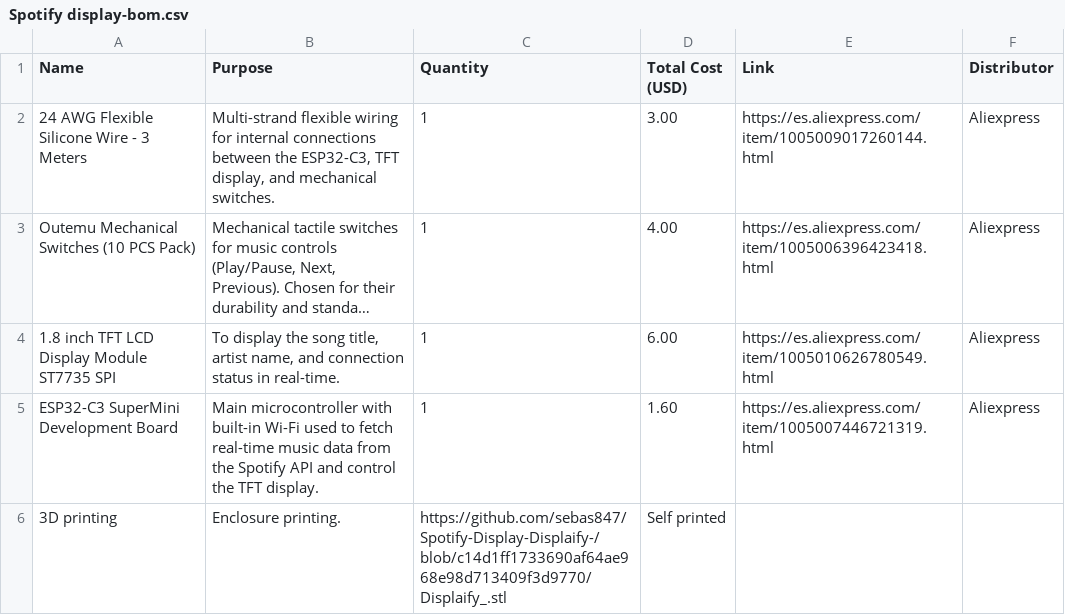
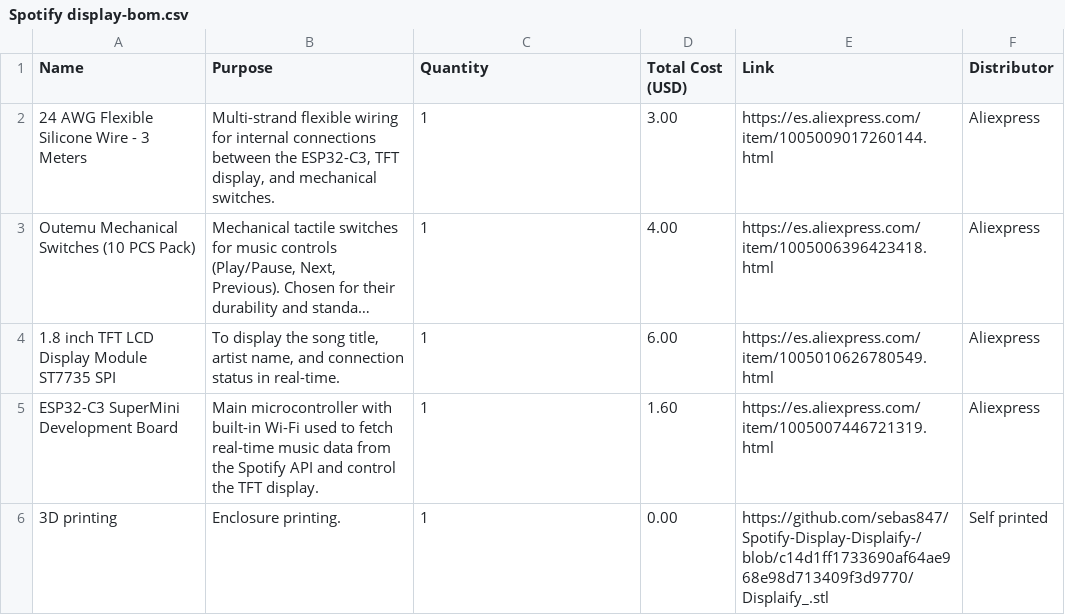
Before and after one commit to sebas847/Spotify-Display-Displaify-, a CSV file: Spotify display-bom.csv, drawn as a sheet; long unchanged cells end in ….

Commit message:
Update Spotify display-bom.csv

```diff
--- a/Spotify display-bom.csv
+++ b/Spotify display-bom.csv
@@ -5,2 +5,2 @@ Name,Purpose,Quantity,Total Cost (USD),Link,Distributor
 "ESP32-C3 SuperMini Development Board","Main microcontroller with built-in Wi-Fi used to fetch real-time music data from the Spotify API and control the TFT display.",1,1.60,"https://es.aliexpress.com/item/1005007446721319.html","Aliexpress"
-"3D printing","Enclosure printing.","https://github.com/sebas847/Spotify-Display-Displaify-/blob/c14d1ff1733690af64ae968e98d713409f3d9770/Displaify_.stl","Self printed"
+"3D printing","Enclosure printing.",1,0.00,"https://github.com/sebas847/Spotify-Display-Displaify-/blob/c14d1ff1733690af64ae968e98d713409f3d9770/Displaify_.stl","Self printed"
```
